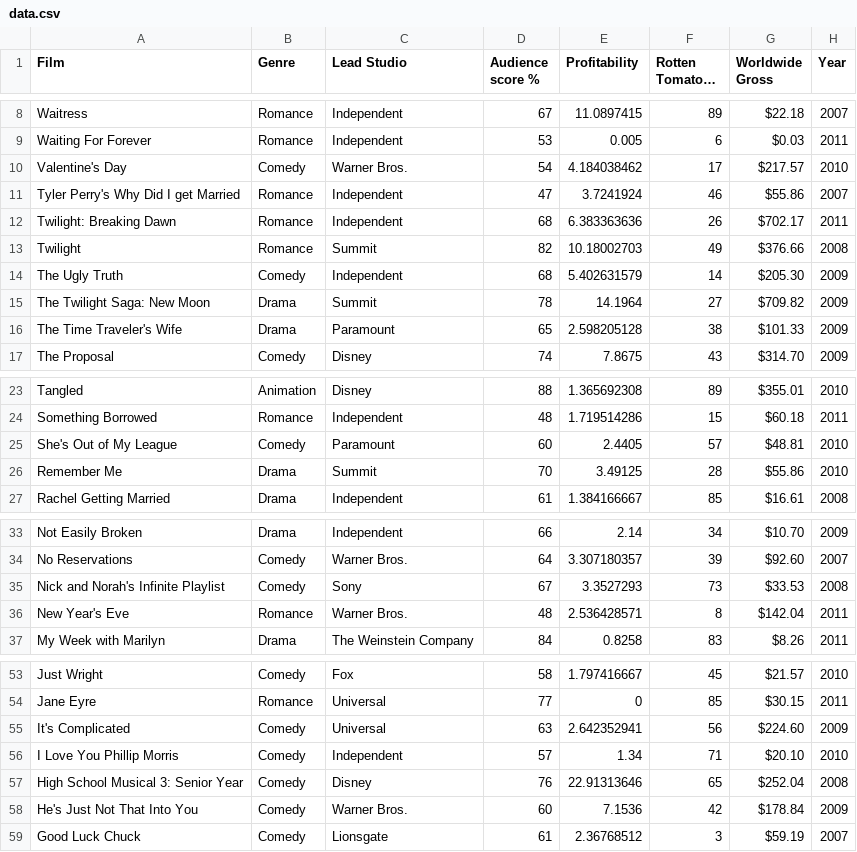
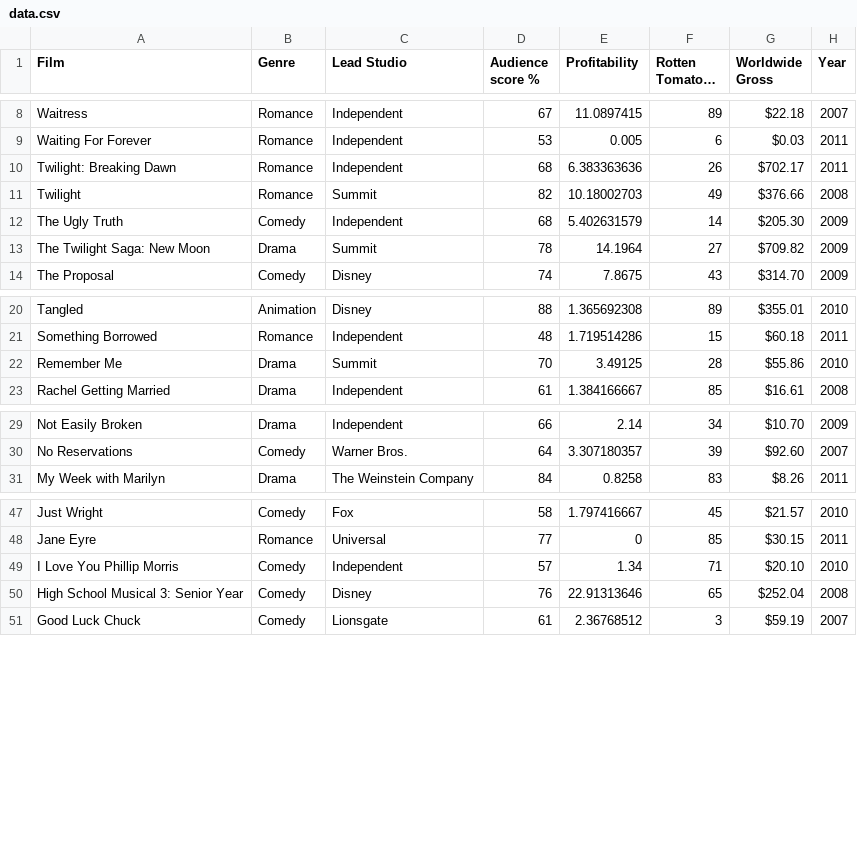
Before and after one commit to gautamojha1997/Chord-and-CAN-algorithm-using-Akka-Framework, a CSV file: src/main/resources/data.csv, drawn as a sheet; only a part is shown, gaps mark what is left out; long unchanged cells end in ….

Commit message:
Data change

```diff
--- a/src/main/resources/data.csv
+++ b/src/main/resources/data.csv
@@ -9,4 +9,2 @@ Waitress,Romance,Independent,67,11.0897415,89,$22.18 ,2007
 Waiting For Forever,Romance,Independent,53,0.005,6,$0.03 ,2011
-Valentine's Day,Comedy,Warner Bros.,54,4.184038462,17,$217.57 ,2010
-Tyler Perry's Why Did I get Married,Romance,Independent,47,3.7241924,46,$55.86 ,2007
 Twilight: Breaking Dawn,Romance,Independent,68,6.383363636,26,$702.17 ,2011
@@ -15,3 +13,2 @@ The Ugly Truth,Comedy,Independent,68,5.402631579,14,$205.30 ,2009
 The Twilight Saga: New Moon,Drama,Summit,78,14.1964,27,$709.82 ,2009
-The Time Traveler's Wife,Drama,Paramount,65,2.598205128,38,$101.33 ,2009
 The Proposal,Comedy,Disney,74,7.8675,43,$314.70 ,2009
@@ -24,3 +21,2 @@ Tangled,Animation,Disney,88,1.365692308,89,$355.01 ,2010
 Something Borrowed,Romance,Independent,48,1.719514286,15,$60.18 ,2011
-She's Out of My League,Comedy,Paramount,60,2.4405,57,$48.81 ,2010
 Remember Me,Drama,Summit,70,3.49125,28,$55.86 ,2010
@@ -34,4 +30,2 @@ Not Easily Broken,Drama,Independent,66,2.14,34,$10.70 ,2009
 No Reservations,Comedy,Warner Bros.,64,3.307180357,39,$92.60 ,2007
-Nick and Norah's Infinite Playlist,Comedy,Sony,67,3.3527293,73,$33.53 ,2008
-New Year's Eve,Romance,Warner Bros.,48,2.536428571,8,$142.04 ,2011
 My Week with Marilyn,Drama,The Weinstein Company,84,0.8258,83,$8.26 ,2011
@@ -54,6 +48,4 @@ Just Wright,Comedy,Fox,58,1.797416667,45,$21.57 ,2010
 Jane Eyre,Romance,Universal,77,0,85,$30.15 ,2011
-It's Complicated,Comedy,Universal,63,2.642352941,56,$224.60 ,2009
 I Love You Phillip Morris,Comedy,Independent,57,1.34,71,$20.10 ,2010
 High School Musical 3: Senior Year,Comedy,Disney,76,22.91313646,65,$252.04 ,2008
-He's Just Not That Into You,Comedy,Warner Bros.,60,7.1536,42,$178.84 ,2009
 Good Luck Chuck,Comedy,Lionsgate,61,2.36768512,3,$59.19 ,2007
```
Also changed, not shown: 1 other file.
